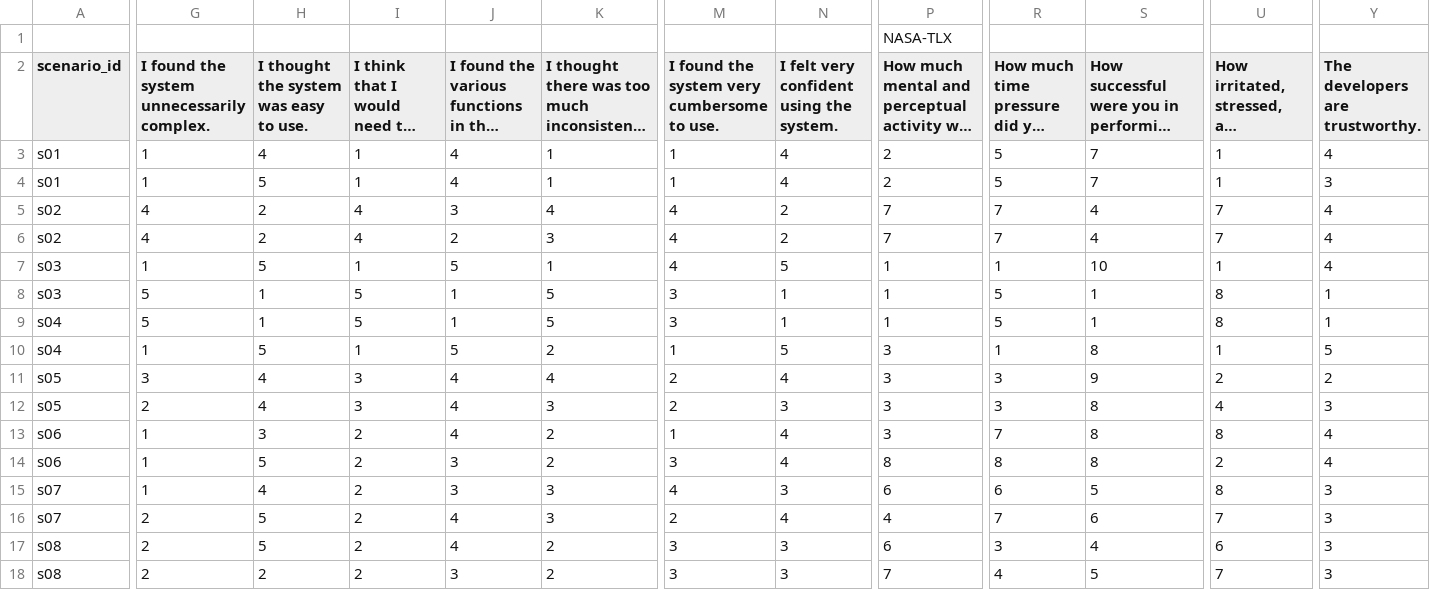
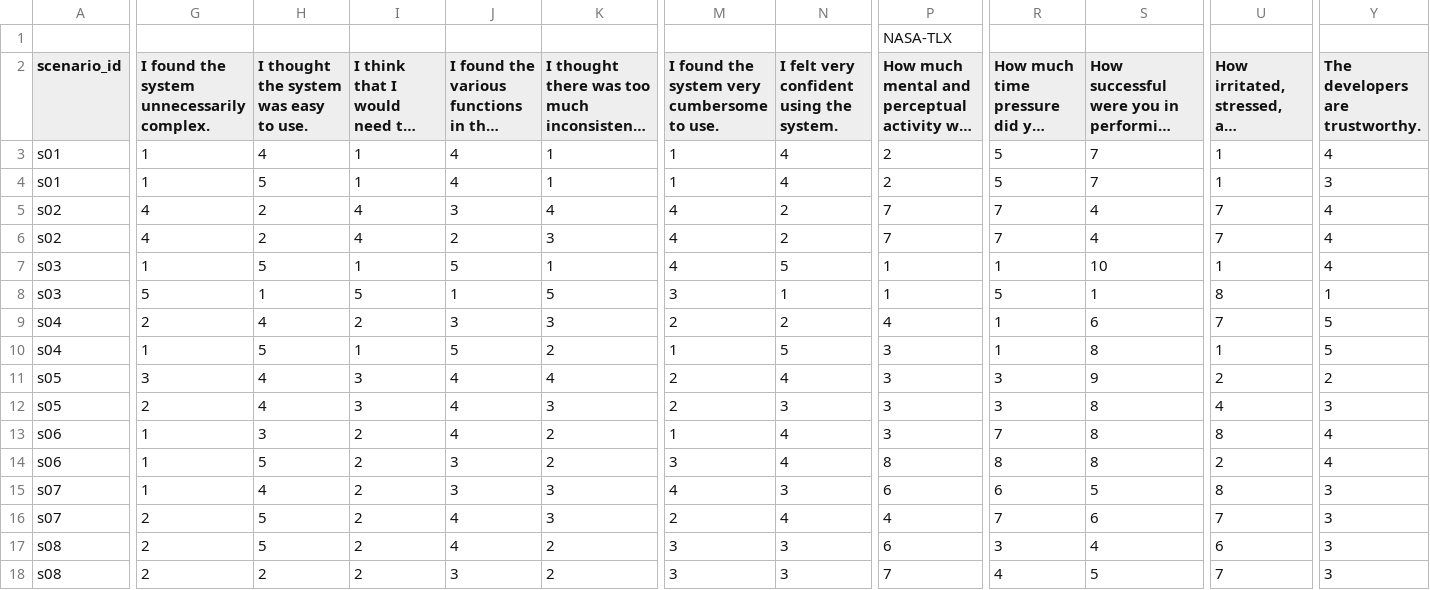
Before and after one commit to MIMBCD-UI/sa-uta21-results, a CSV file: data/mimbcdui_uta21_questionnaire_answers.csv, drawn as a sheet; only a part is shown, gaps mark what is left out; long unchanged cells end in …; the diff covers the shown part only; the diff names each change by its address in the sheet, - before the commit and + after, or states it on an @@ line.

```diff
--- a/data/mimbcdui_uta21_questionnaire_answers.csv
+++ b/data/mimbcdui_uta21_questionnaire_answers.csv
-G9: 5
+G9: 2
-H9: 1
+H9: 4
-I9: 5
+I9: 2
-J9: 1
+J9: 3
-K9: 5
+K9: 3
-M9: 3
+M9: 2
-N9: 1
+N9: 2
-P9: 1
+P9: 4
-R9: 5
+R9: 1
-S9: 1
+S9: 6
-U9: 8
+U9: 7
-Y9 (The developers are trustworthy.): 1
+Y9 (The developers are trustworthy.): 5
```
Also changed, not shown: 5 edited cells elsewhere in this file, 41 other files.
